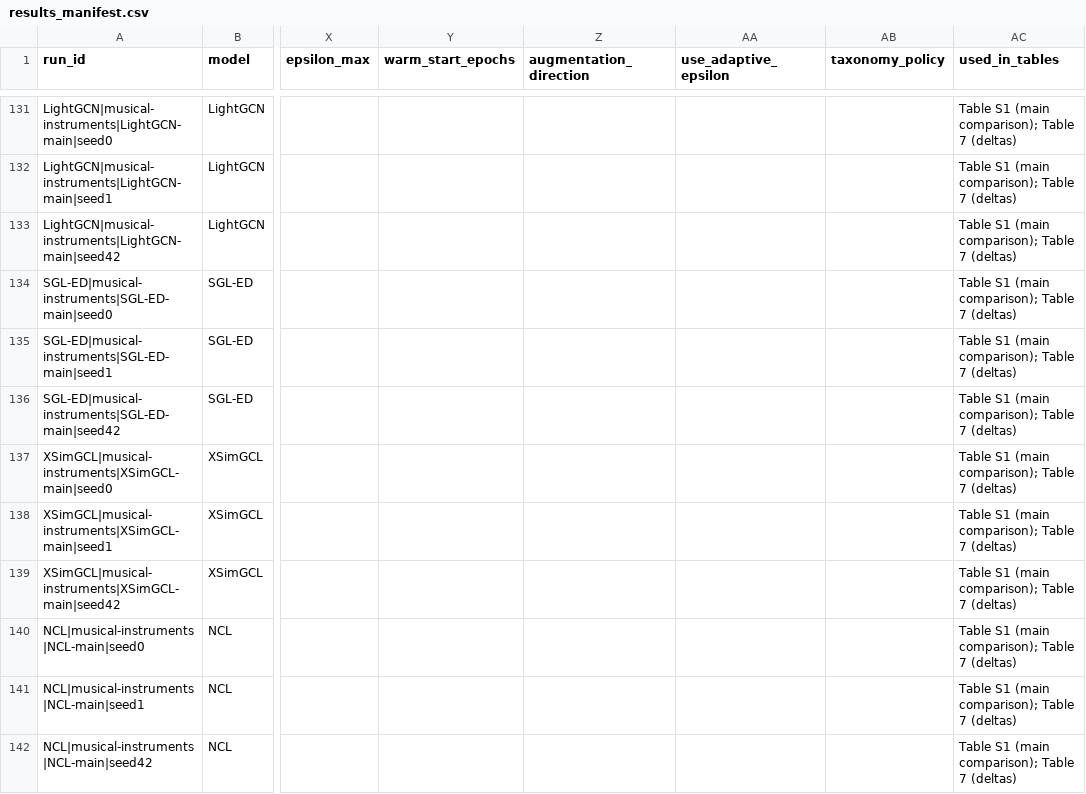
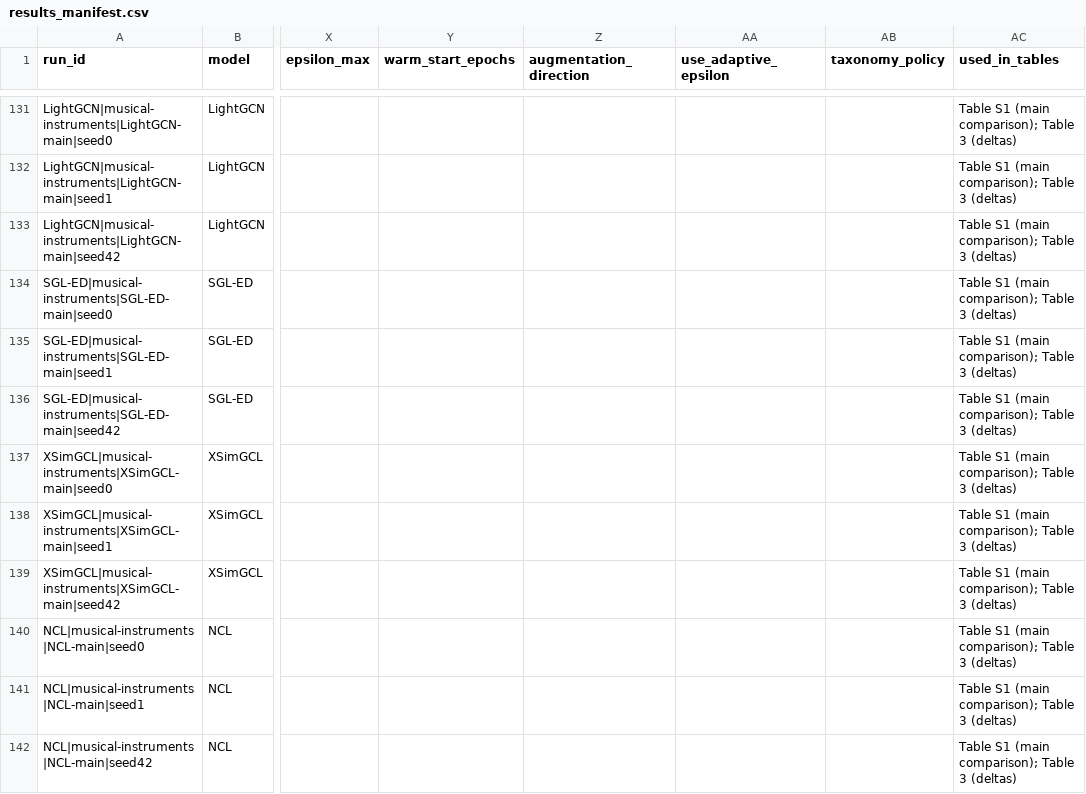
Before and after one commit to TranDucLongAIDHSPKTHY/taxpro-cl, a CSV file: results/results_manifest.csv, drawn as a sheet; only a part is shown, gaps mark what is left out; the diff covers the shown part only; the diff names each change by its address in the sheet, - before the commit and + after, or states it on an @@ line.

Commit message:
Align the repository with the final manuscript and point its citation metadata to v1.5-jiis
Add tools/analysis/plot_figure1_factorial_forest.py, which draws main paper Figure 1 (32 development and 8 Office-Products factorial contrasts) from the shipped bootstrap and held-out analysis outputs and writes the plotted values to results/figure1_factorial_contrasts.csv. Re-point claim_evidence.csv (location and target_table), the used_in_tables field of results_manifest.csv, the scripts that write them, the READMEs, and docstrings to the final numbering (Tables 1-4, Figure 1, RQ1-RQ3, Eqs. 6-7). Add the article title, the Faculty of Information Technology affiliation, and version v1.5-jiis to CITATION.cff. No measured value, checkpoint hash, protocol, or split file changes.

```diff
--- a/results/results_manifest.csv
+++ b/results/results_manifest.csv
-AC131:AC142 (used_in_tables): Table S1 (main comparison); Table 7 (deltas)
+AC131:AC142 (used_in_tables): Table S1 (main comparison); Table 3 (deltas)
```
Also changed, not shown: 132 edited cells elsewhere in this file, results/claim_evidence.csv, 57 other files.
